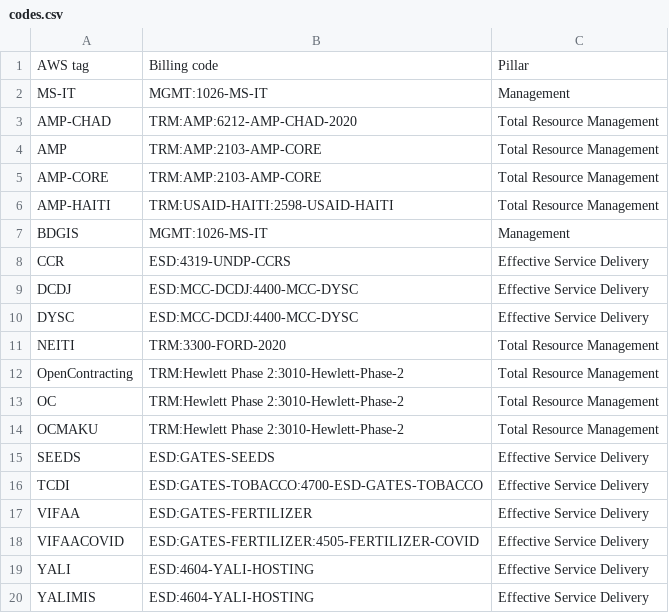
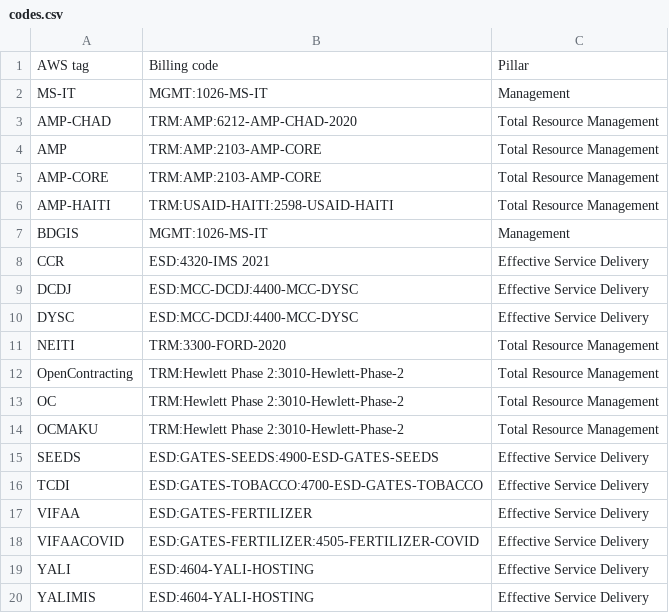
Before and after one commit to devgateway/costya, a CSV file: codes.csv, drawn as a sheet.

Commit message:
Update Expensify codes

```diff
--- a/codes.csv
+++ b/codes.csv
@@ -7,3 +7,3 @@ AMP-HAITI,TRM:USAID-HAITI:2598-USAID-HAITI,Total Resource Management
 BDGIS,MGMT:1026-MS-IT,Management
-CCR,ESD:4319-UNDP-CCRS,Effective Service Delivery
+CCR,ESD:4320-IMS 2021,Effective Service Delivery
 DCDJ,ESD:MCC-DCDJ:4400-MCC-DYSC,Effective Service Delivery
@@ -14,3 +14,3 @@ OC,TRM:Hewlett Phase 2:3010-Hewlett-Phase-2,Total Resource Management
 OCMAKU,TRM:Hewlett Phase 2:3010-Hewlett-Phase-2,Total Resource Management
-SEEDS,ESD:GATES-SEEDS,Effective Service Delivery
+SEEDS,ESD:GATES-SEEDS:4900-ESD-GATES-SEEDS,Effective Service Delivery
 TCDI,ESD:GATES-TOBACCO:4700-ESD-GATES-TOBACCO,Effective Service Delivery
```
